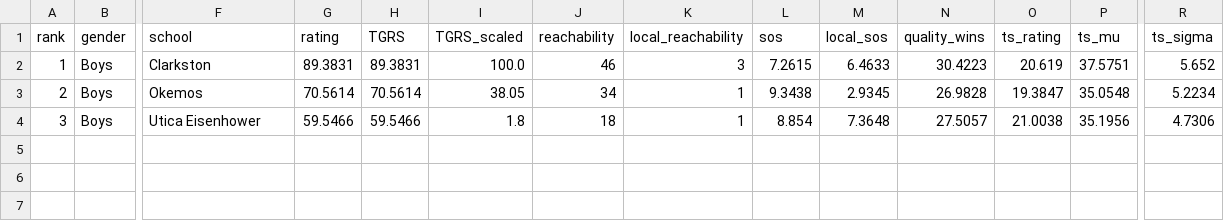
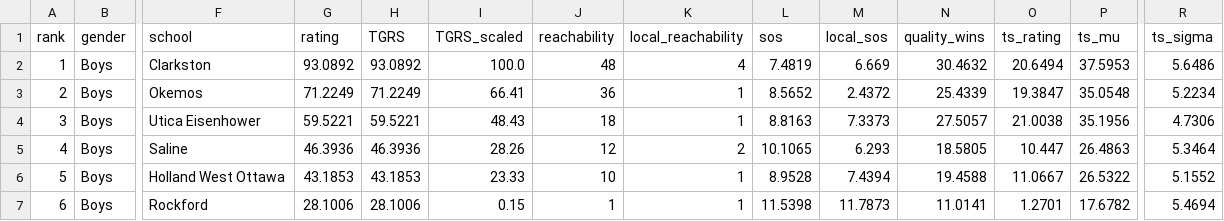
Before and after one commit to jojojoshshsh/MHSAA_tennis_ranker, a CSV file: docs/csv/singles_boys_division_1_flight_3.csv, drawn as a sheet; only a part is shown, gaps mark what is left out; rows hold the shown columns only; the diff names each change by its address in the sheet, - before the commit and + after, or states it on an @@ line.

```diff
--- a/docs/csv/singles_boys_division_1_flight_3.csv
+++ b/docs/csv/singles_boys_division_1_flight_3.csv
-G2 (rating): 89.3831
+G2 (rating): 93.0892
-H2 (TGRS): 89.3831
+H2 (TGRS): 93.0892
-J2 (reachability): 46
+J2 (reachability): 48
-K2 (local_reachability): 3
+K2 (local_reachability): 4
-L2 (sos): 7.2615
+L2 (sos): 7.4819
-M2 (local_sos): 6.4633
+M2 (local_sos): 6.669
-N2 (quality_wins): 30.4223
+N2 (quality_wins): 30.4632
-O2 (ts_rating): 20.619
+O2 (ts_rating): 20.6494
-P2 (ts_mu): 37.5751
+P2 (ts_mu): 37.5953
-R2 (ts_sigma): 5.652
+R2 (ts_sigma): 5.6486
-G3 (rating): 70.5614
+G3 (rating): 71.2249
-H3 (TGRS): 70.5614
+H3 (TGRS): 71.2249
-I3 (TGRS_scaled): 38.05
+I3 (TGRS_scaled): 66.41
-J3 (reachability): 34
+J3 (reachability): 36
-L3 (sos): 9.3438
+L3 (sos): 8.5652
-M3 (local_sos): 2.9345
+M3 (local_sos): 2.4372
-N3 (quality_wins): 26.9828
+N3 (quality_wins): 25.4339
-G4 (rating): 59.5466
+G4 (rating): 59.5221
-H4 (TGRS): 59.5466
+H4 (TGRS): 59.5221
-I4 (TGRS_scaled): 1.8
+I4 (TGRS_scaled): 48.43
-L4 (sos): 8.854
+L4 (sos): 8.8163
-M4 (local_sos): 7.3648
+M4 (local_sos): 7.3373
+row 5: 4 | Boys | Saline | 46.3936 | 46.3936 | 28.26 | 12 | 2 | 10.1065 | 6.293 | 18.5805 | 10.447 | 26.4863 | 5.3464
+row 6: 5 | Boys | Holland West Ottawa | 43.1853 | 43.1853 | 23.33 | 10 | 1 | 8.9528 | 7.4394 | 19.4588 | 11.0667 | 26.5322 | 5.1552
+row 7: 6 | Boys | Rockford | 28.1006 | 28.1006 | 0.15 | 1 | 1 | 11.5398 | 11.7873 | 11.0141 | 1.2701 | 17.6782 | 5.4694
```
Also changed, not shown: docs/csv/doubles_boys_division_1_flight_2.csv, docs/csv/doubles_boys_division_3_flight_1.csv, 29 other files.
